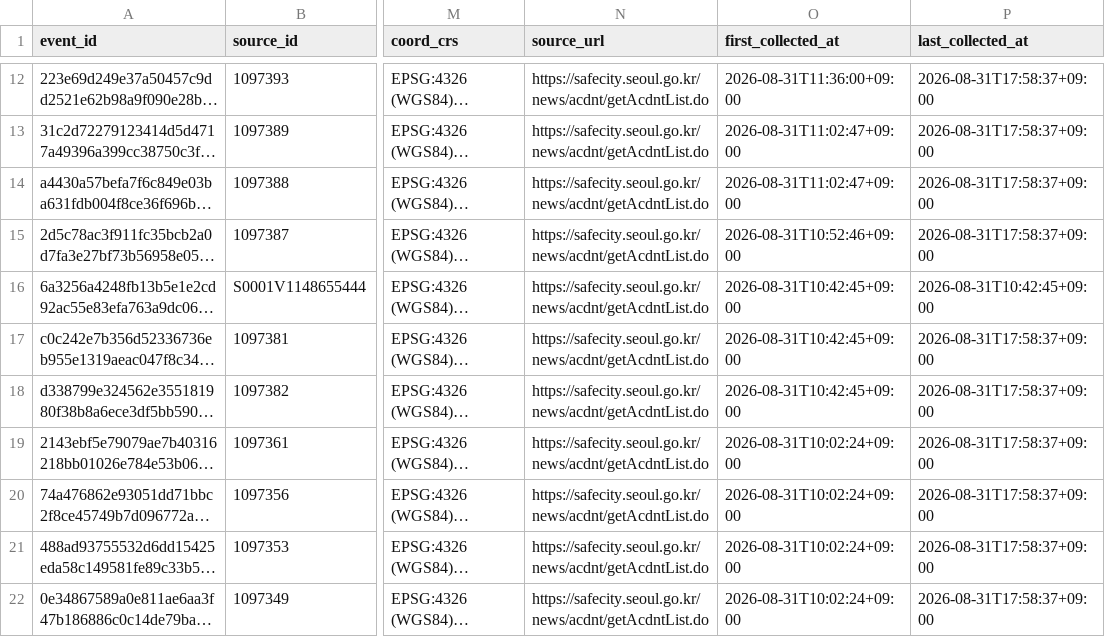
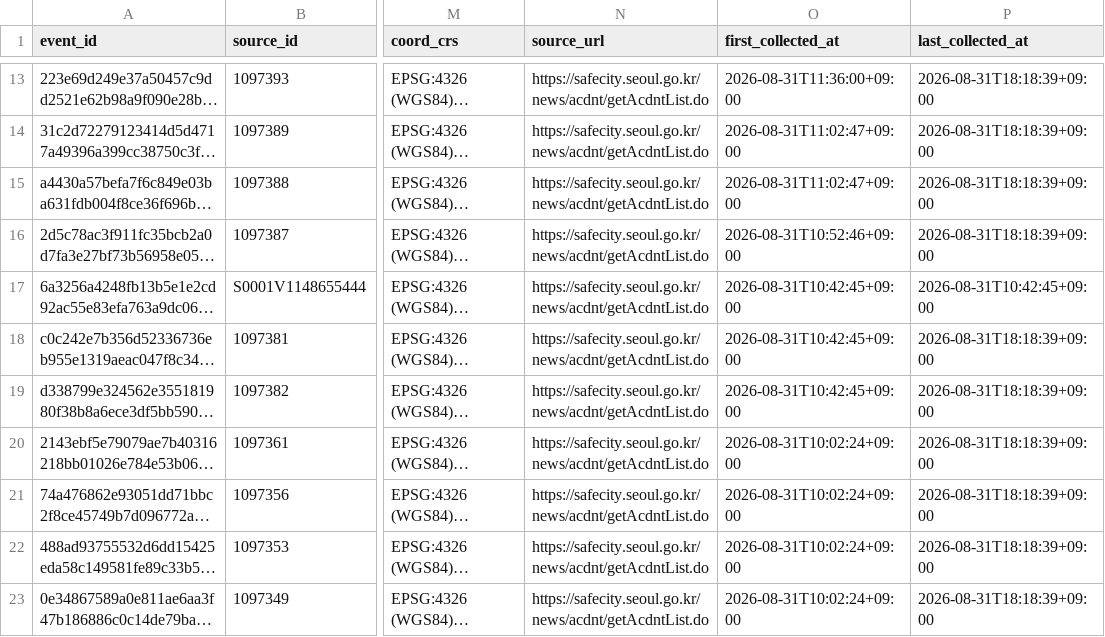
Before and after one commit to sesac-final-proj/back, a CSV file: nuri/safecity_송파구.csv, drawn as a sheet; only a part is shown, gaps mark what is left out; long unchanged cells end in …; addresses are those after the commit; the diff covers the shown part only; the diff names each change by its address in the sheet, - before the commit and + after, or states it on an @@ line.

```diff
--- a/nuri/safecity_송파구.csv
+++ b/nuri/safecity_송파구.csv
-P13:P16 (last_collected_at): 2026-08-31T17:58:37+09:00
+P13:P16 (last_collected_at): 2026-08-31T18:18:39+09:00
-P18:P23 (last_collected_at): 2026-08-31T17:58:37+09:00
+P18:P23 (last_collected_at): 2026-08-31T18:18:39+09:00
```
Also changed, not shown: 1 added row and 10 edited cells elsewhere in this file, nuri/safecity_노원구.csv, nuri/safecity_영등포구.csv, 12 other files.
